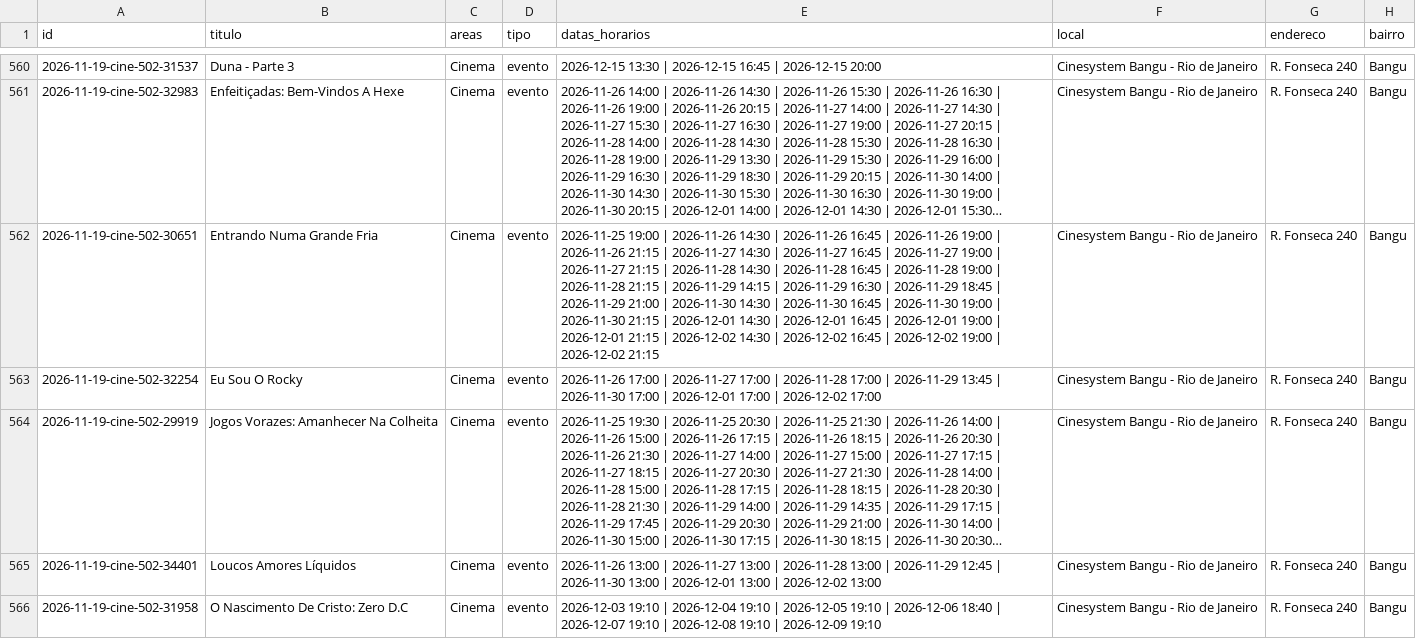
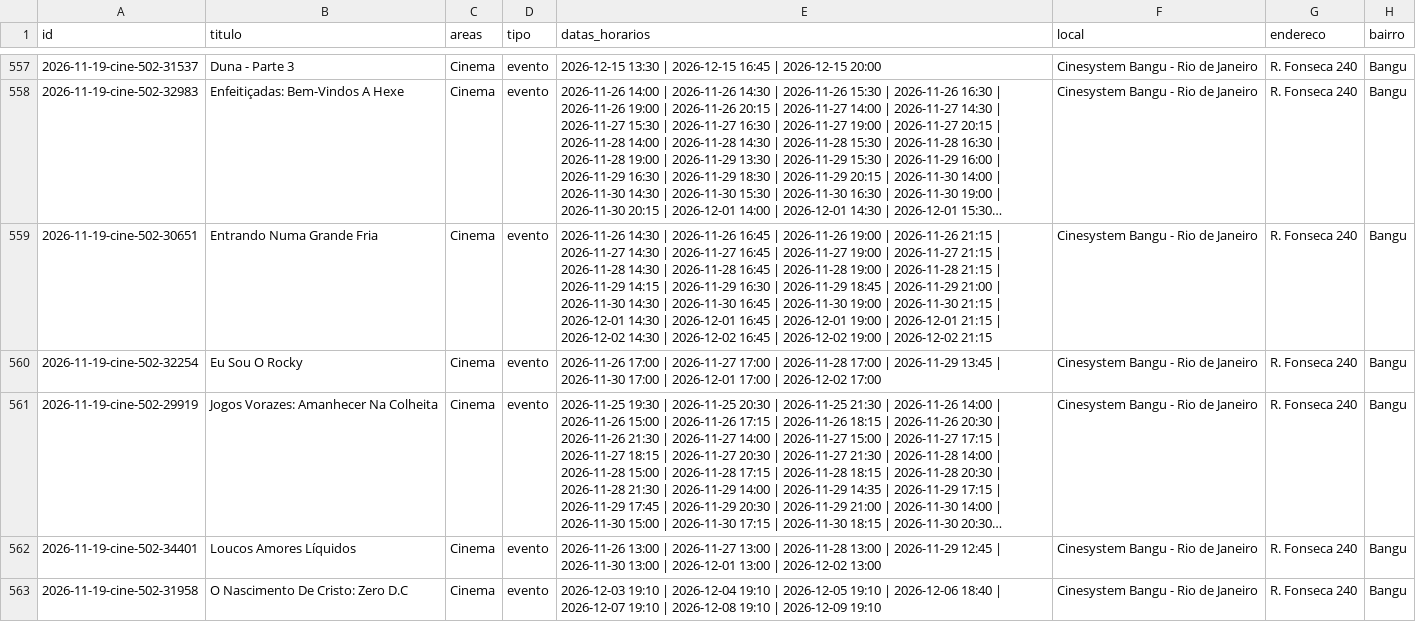
Before and after one commit to miguelbconde/todososrios, a CSV file: docs/dados/eventos.csv, drawn as a sheet; only a part is shown, gaps mark what is left out; long unchanged cells end in …; addresses are those after the commit; the diff covers the shown part only; the diff names each change by its address in the sheet, - before the commit and + after, or states it on an @@ line.

```diff
--- a/docs/dados/eventos.csv
+++ b/docs/dados/eventos.csv
-E559 (datas_horarios): 2026-11-25 19:00 | 2026-11-26 14:30…
+E559 (datas_horarios): 2026-11-26 14:30…
```
Also changed, not shown: 6 removed rows and 57 edited cells elsewhere in this file, 15 other files.
